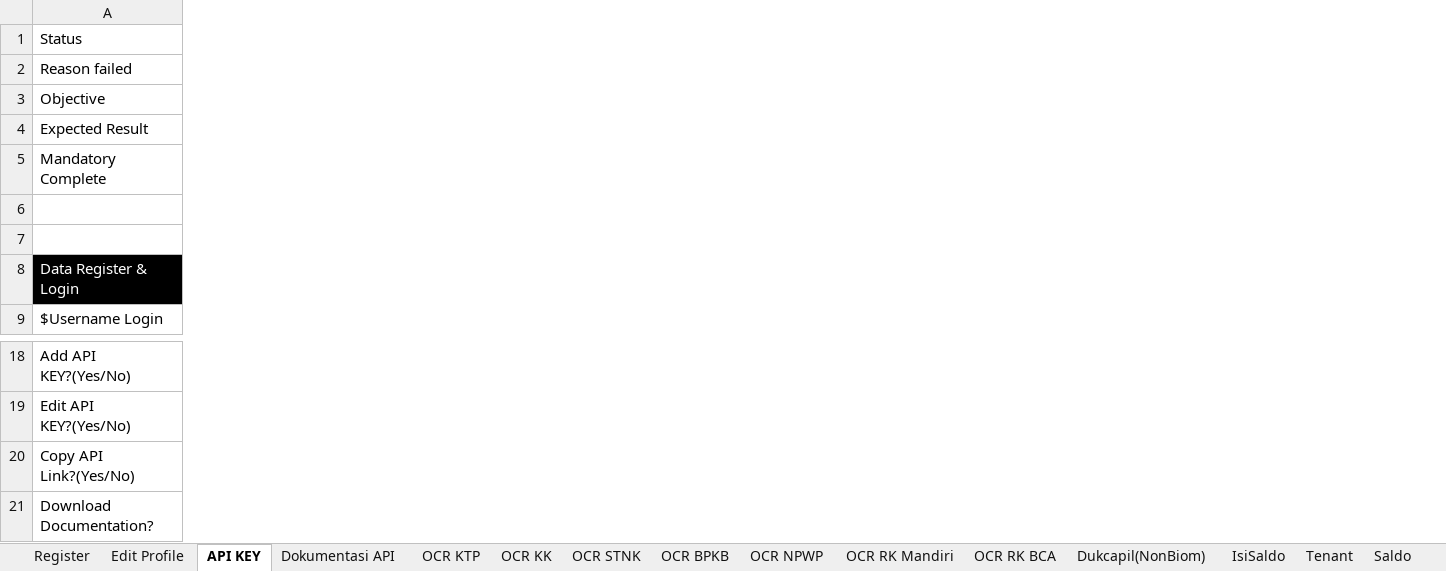
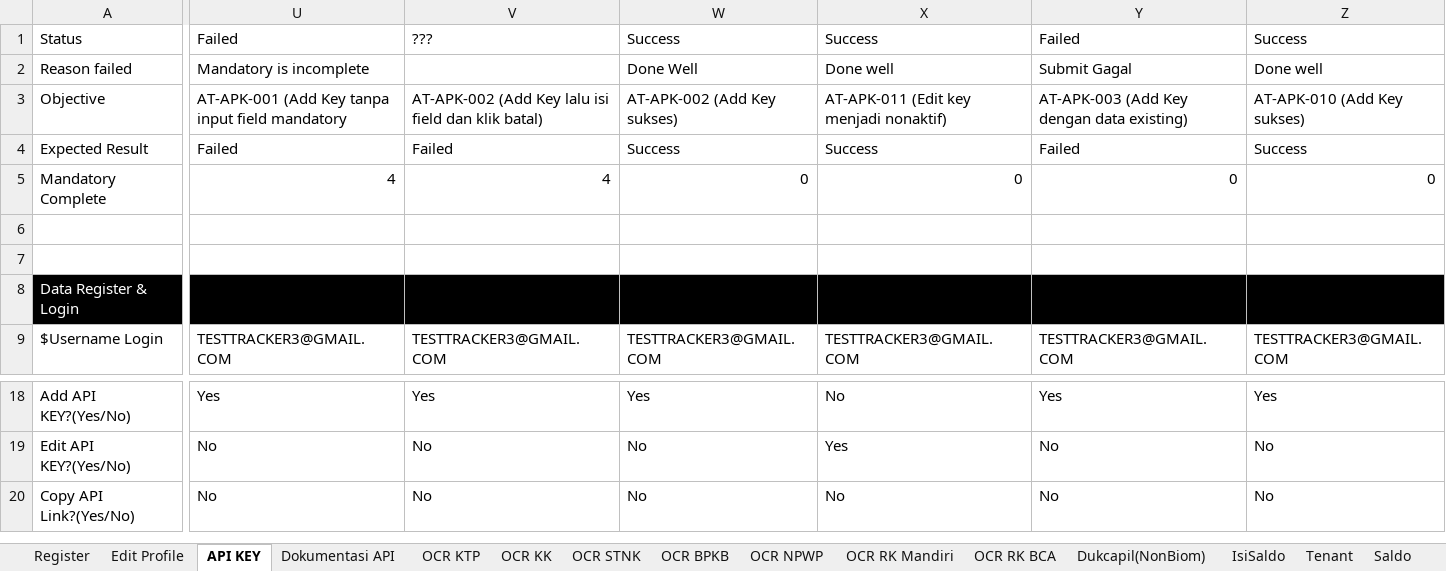
Before and after one commit to qcadins/ATAPIAAS, an Excel workbook: Excel/2. APIAAS.xlsx, sheet API KEY, drawn as a sheet; only a part is shown, gaps mark what is left out; values as stored, in another font and other column widths than the file's, no borders; conditional formats not drawn; removed rows and columns are numbered as before the commit, all else as after; rows hold the shown columns only; the diff covers the shown part only; the diff names each change by its address in the sheet, - before the commit and + after, or states it on an @@ line.

```diff
--- a/Excel/2. APIAAS.xlsx (sheet API KEY)
+++ b/Excel/2. APIAAS.xlsx (sheet API KEY)
+column U, rows 1-9: Failed | Mandatory is incomplete | AT-APK-001 (Add Key tanpa input field mandatory | Failed | 4 |  |  |  | TESTTRACKER3@GMAIL.COM; rows 18-20: Yes | No | No
+column V, rows 1-9: ??? |  | AT-APK-002 (Add Key lalu isi field dan klik batal) | Failed | 4 |  |  |  | TESTTRACKER3@GMAIL.COM; rows 18-20: Yes | No | No
+column W, rows 1-9: Success | Done Well | AT-APK-002 (Add Key sukses) | Success | 0 |  |  |  | TESTTRACKER3@GMAIL.COM; rows 18-20: Yes | No | No
+column X, rows 1-9: Success | Done well | AT-APK-011 (Edit key menjadi nonaktif) | Success | 0 |  |  |  | TESTTRACKER3@GMAIL.COM; rows 18-20: No | Yes | No
+column Y, rows 1-9: Failed | Submit Gagal | AT-APK-003 (Add Key dengan data existing) | Failed | 0 |  |  |  | TESTTRACKER3@GMAIL.COM; rows 18-20: Yes | No | No
+column Z, rows 1-9: Success | Done well | AT-APK-010 (Add Key sukses) | Success | 0 |  |  |  | TESTTRACKER3@GMAIL.COM; rows 18-20: Yes | No | No
-row 21: Download Documentation?
```
Also changed, not shown: 5 added columns and 9 edited cells elsewhere in this sheet, sheet Top Up, sheet Role, sheet RiwayatTransaksi, sheet Register, sheet Edit Profile, sheet ChangePassword, 1 more sheet, other sheet tabs, formulas that keep their value, Simulasi/Simulasi Hitung Top Up Using Coupon.xlsx, 37 other files.
